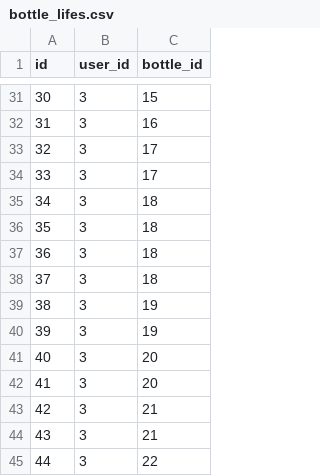
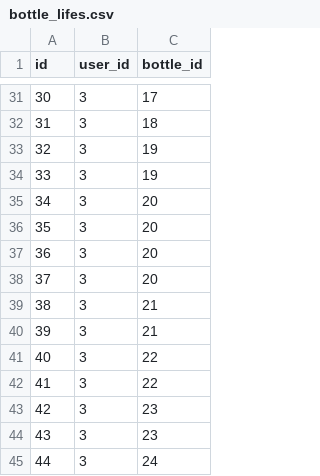
Before and after one commit to hdurix/myCellar, a CSV file: src/main/resources/config/liquibase/bottle_lifes.csv, drawn as a sheet; only a part is shown, gaps mark what is left out; the diff covers the shown part only.

```diff
--- a/src/main/resources/config/liquibase/bottle_lifes.csv
+++ b/src/main/resources/config/liquibase/bottle_lifes.csv
@@ -31,15 +31,15 @@ id;user_id;bottle_id
-30;3;15
-31;3;16
-32;3;17
-33;3;17
-34;3;18
-35;3;18
-36;3;18
-37;3;18
-38;3;19
-39;3;19
-40;3;20
-41;3;20
-42;3;21
-43;3;21
-44;3;22
+30;3;17
+31;3;18
+32;3;19
+33;3;19
+34;3;20
+35;3;20
+36;3;20
+37;3;20
+38;3;21
+39;3;21
+40;3;22
+41;3;22
+42;3;23
+43;3;23
+44;3;24
```
Also changed, not shown: 27 edited cells elsewhere in this file, 4 other files.
